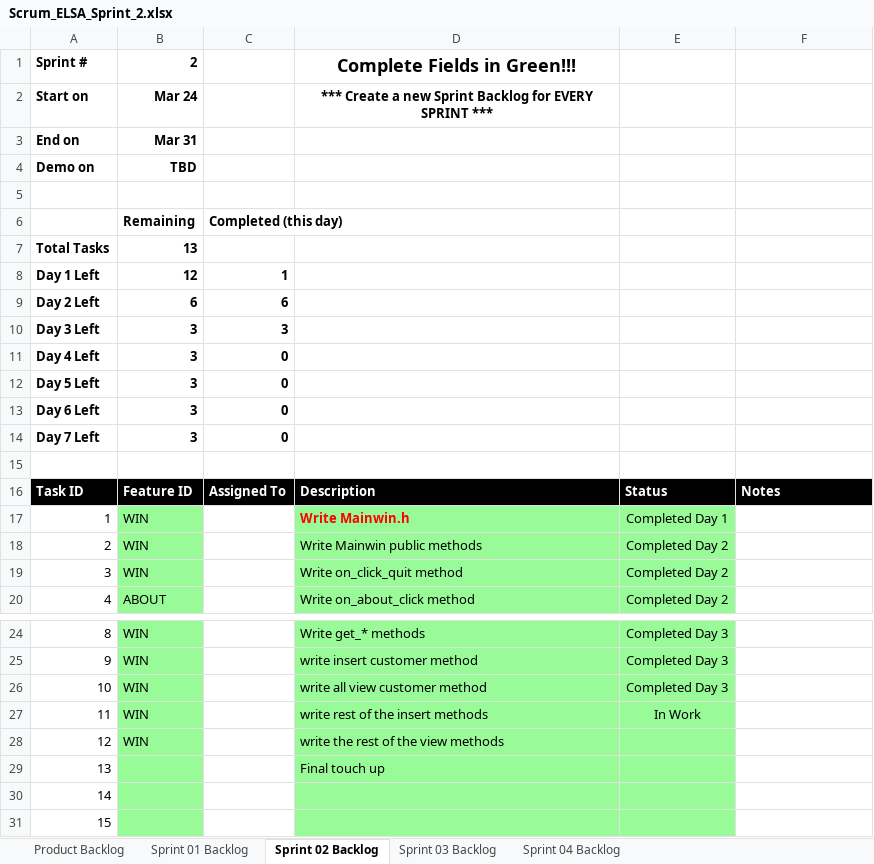
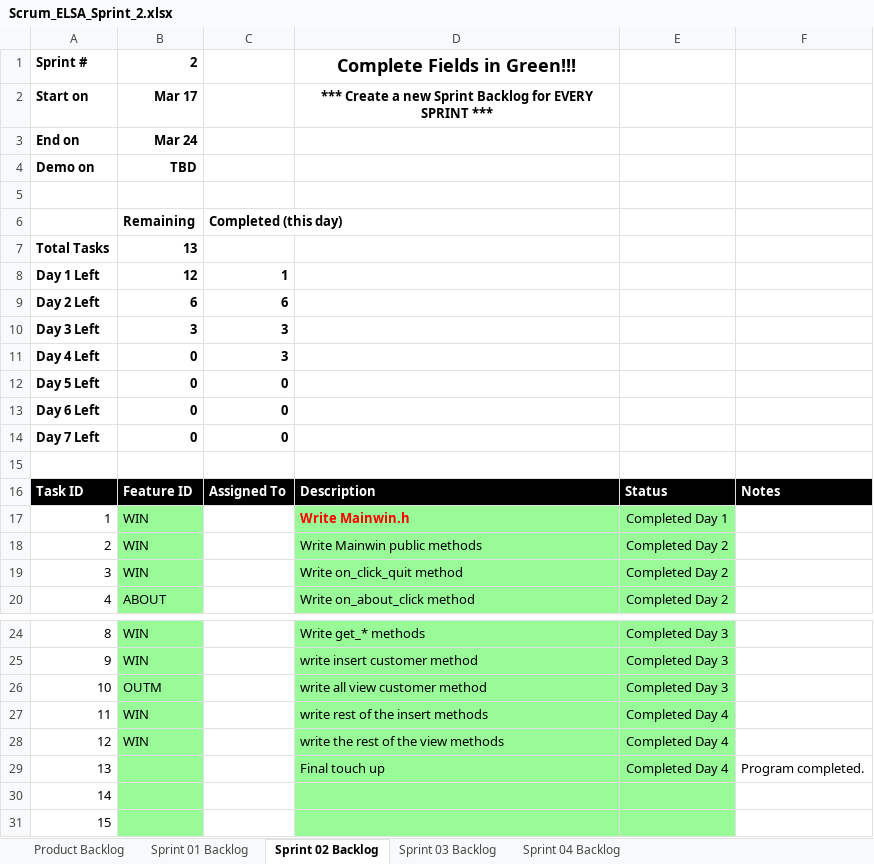
Before and after one commit to sushantcode/CPP_Programming, an Excel workbook: elsa/doc/Scrum_ELSA_Sprint_2.xlsx, sheet Sprint 02 Backlog, drawn as a sheet; only a part is shown, gaps mark what is left out; values as stored, in another font and other column widths than the file's, no borders; charts and pictures not drawn; the diff names each change by its address in the sheet, - before the commit and + after, or states it on an @@ line.

```diff
--- a/elsa/doc/Scrum_ELSA_Sprint_2.xlsx (sheet Sprint 02 Backlog)
+++ b/elsa/doc/Scrum_ELSA_Sprint_2.xlsx (sheet Sprint 02 Backlog)
-B2: Mar 24
+B2: Mar 17
-B3: Mar 31
+B3: Mar 24
-B11:B14: 3
+B11:B14: 0
-C11: 0
+C11: 3
-B26: WIN
+B26: OUTM
-E27: In Work
+E27: Completed Day 4
-E28:E29: (empty)
+E28:E29: Completed Day 4
-F29: (empty)
+F29: Program completed.
```
Also changed, not shown: sheet Sprint 01 Backlog, sheet Product Backlog, sheet Sprint 03 Backlog, sheet Sprint 04 Backlog, charts or pictures, 1 other file.
